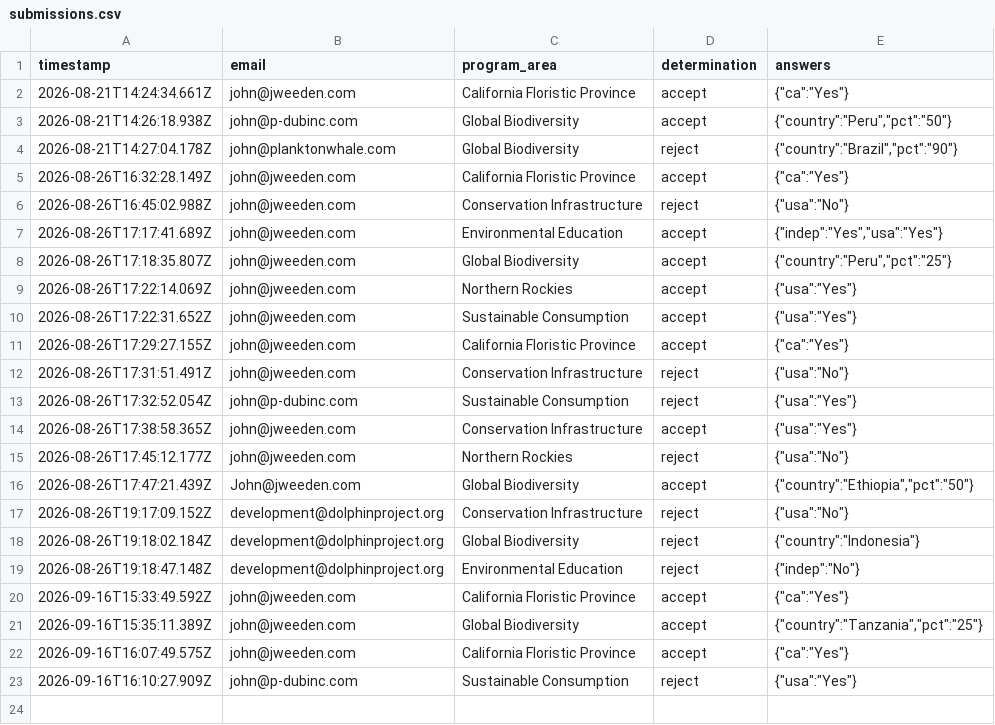
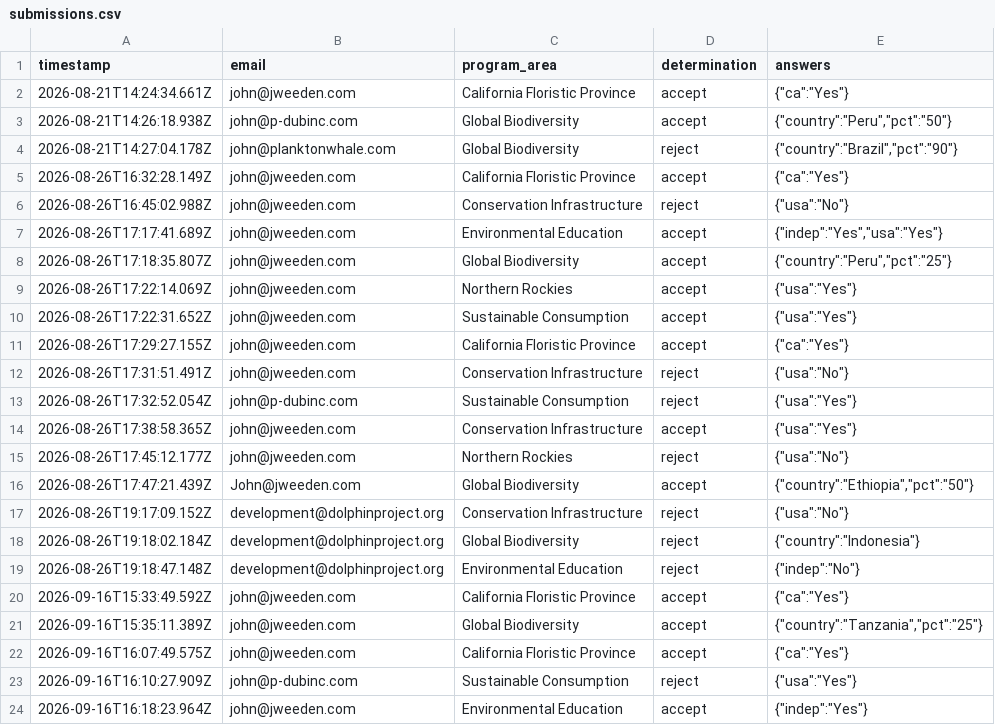
Before and after one commit to jhenweeden/eligibility-agent, a CSV file: submissions.csv, drawn as a sheet.

Commit message:
Log eligibility submission (Environmental Education, accept)

```diff
--- a/submissions.csv
+++ b/submissions.csv
@@ -23 +23,2 @@ timestamp,email,program_area,determination,answers
 2026-09-16T16:10:27.909Z,john@p-dubinc.com,Sustainable Consumption,reject,"{""usa"":""Yes""}"
+2026-09-16T16:18:23.964Z,john@jweeden.com,Environmental Education,accept,"{""indep"":""Yes""}"
```
